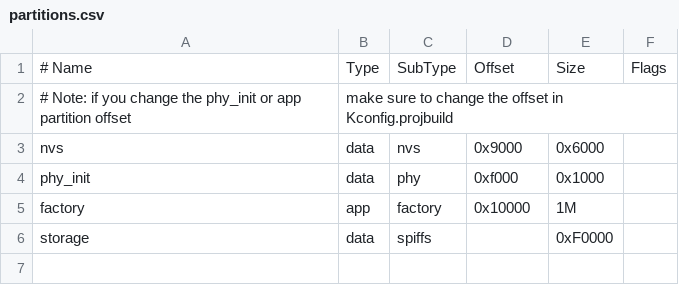
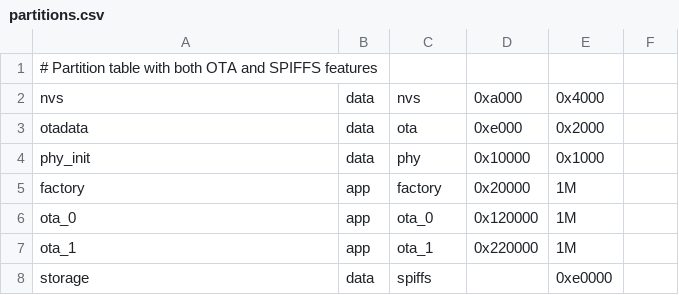
Before and after one commit to JoachimF/JF-ECU32, a CSV file: SRC/partitions.csv, drawn as a sheet.

```diff
--- a/SRC/partitions.csv
+++ b/SRC/partitions.csv
@@ -1,6 +1,8 @@
-# Name,   Type, SubType, Offset,  Size, Flags
-# Note: if you change the phy_init or app partition offset, make sure to change the offset in Kconfig.projbuild
-nvs,      data, nvs,     0x9000,  0x6000,
-phy_init, data, phy,     0xf000,  0x1000,
-factory,  app,  factory, 0x10000, 1M,
-storage,  data, spiffs,  ,        0xF0000,
+# Partition table with both OTA and SPIFFS features
+nvs,      data, nvs,       0xa000,  0x4000
+otadata,  data, ota,       0xe000,  0x2000
+phy_init, data, phy,      0x10000,  0x1000
+factory,  app,  factory,  0x20000, 1M
+ota_0,    app,  ota_0,   0x120000,1M
+ota_1,    app,  ota_1,   0x220000,1M
+storage,  data, spiffs,  ,        0xe0000
```
Also changed, not shown: 34 other files.
